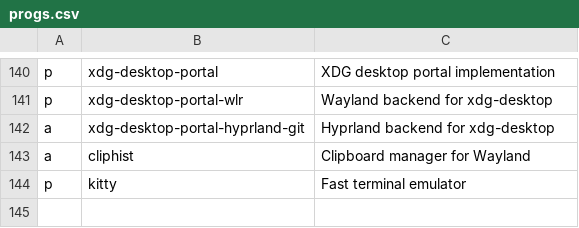
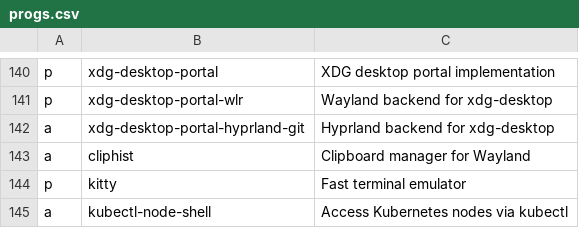
Before and after one commit to ramirocabral/dotfiles, a CSV file: progs.csv, drawn as a sheet; only a part is shown, gaps mark what is left out; the diff names each change by its address in the sheet, - before the commit and + after, or states it on an @@ line.

Commit message:
added kubectl node-shell package

```diff
--- a/progs.csv
+++ b/progs.csv
+row 145: a | kubectl-node-shell | Access Kubernetes nodes via kubectl
```
